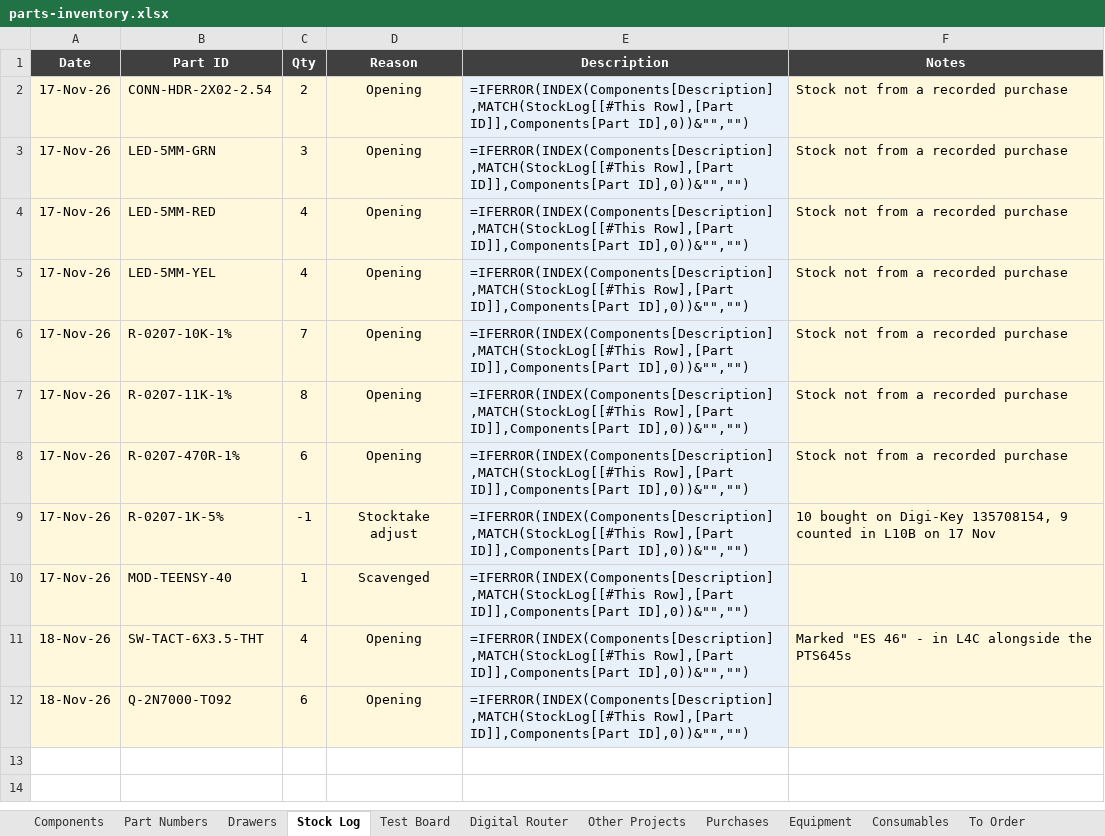
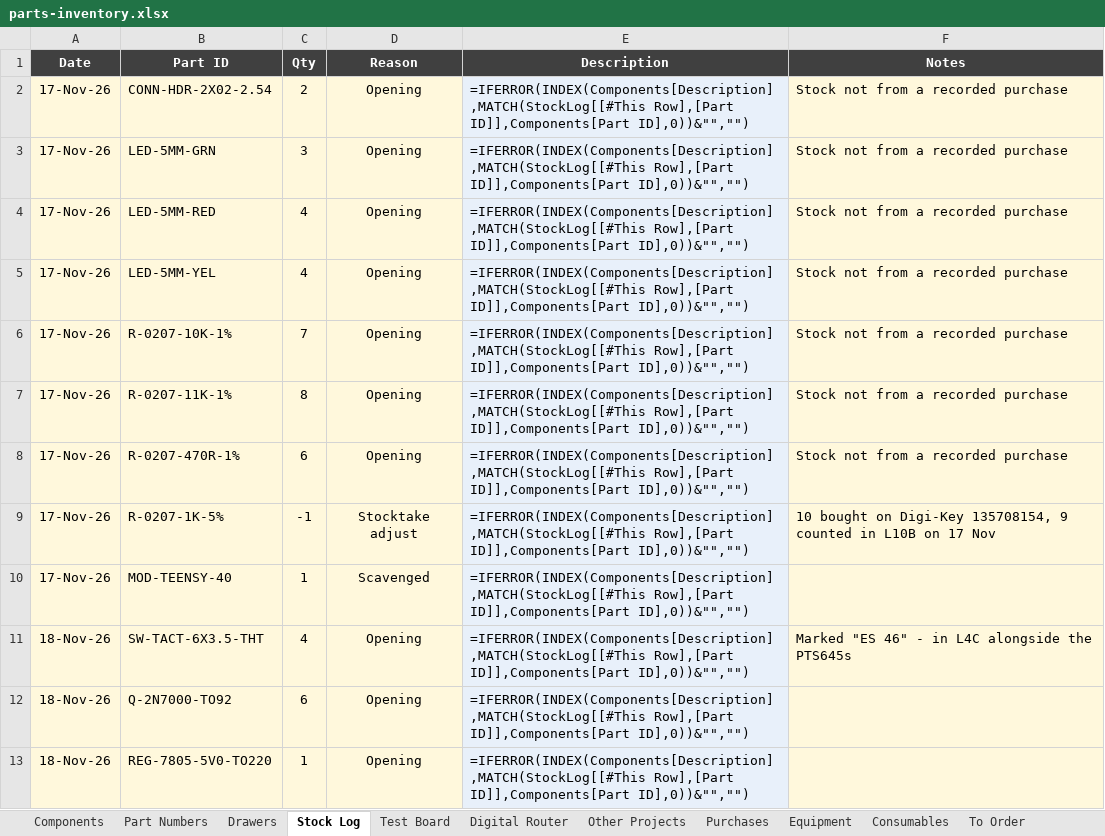
Before and after one commit to calris/Inventory, an Excel workbook: parts-inventory.xlsx, sheet Stock Log, drawn as a sheet; values as stored, in another font and other column widths than the file's, no borders; formulas without a stored value are shown as written; table styles not drawn; the diff names each change by its address in the sheet, - before the commit and + after, or states it on an @@ line.

```diff
--- a/parts-inventory.xlsx (sheet Stock Log)
+++ b/parts-inventory.xlsx (sheet Stock Log)
+row 13: 18-Nov-26 | REG-7805-5V0-TO220 | 1 | Opening | =IFERROR(INDEX(Components[Description],MATCH(StockLog[[#This Row],[Part ID]],Components[Part ID],0))&"","")
```
Also changed, not shown: sheet Components, sheet Drawers.
